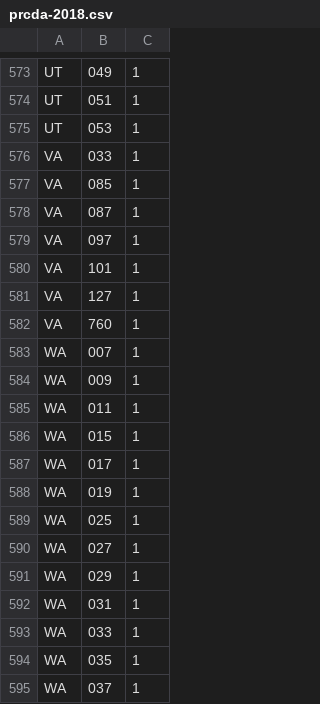
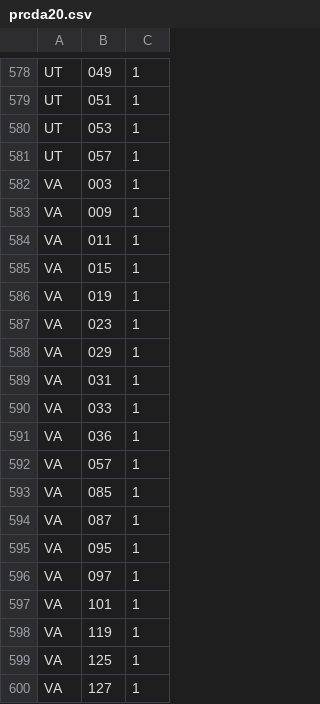
Before and after one commit to imsweb/algorithms, a CSV file: src/main/resources/prcdauiho/prcda20.csv (was src/main/resources/prcdauiho/prcda-2018.csv), drawn as a sheet; only a part is shown, gaps mark what is left out; the shorter side is filled out with more unchanged rows; the diff covers the shown part only.

Commit message:
Updated PRCDA and UIHO for 2020 data (#119)

```diff
--- a/src/main/resources/prcdauiho/prcda-2018.csv
+++ b/src/main/resources/prcdauiho/prcda20.csv
@@ -575,7 +580,21 @@
 "UT","053","1"
+"UT","057","1"
+"VA","003","1"
+"VA","009","1"
+"VA","011","1"
+"VA","015","1"
+"VA","019","1"
+"VA","023","1"
+"VA","029","1"
+"VA","031","1"
 "VA","033","1"
+"VA","036","1"
+"VA","057","1"
 "VA","085","1"
 "VA","087","1"
+"VA","095","1"
 "VA","097","1"
 "VA","101","1"
+"VA","119","1"
+"VA","125","1"
 "VA","127","1"
```
Also changed, not shown: 20 added rows elsewhere in this file, 12 other files.
